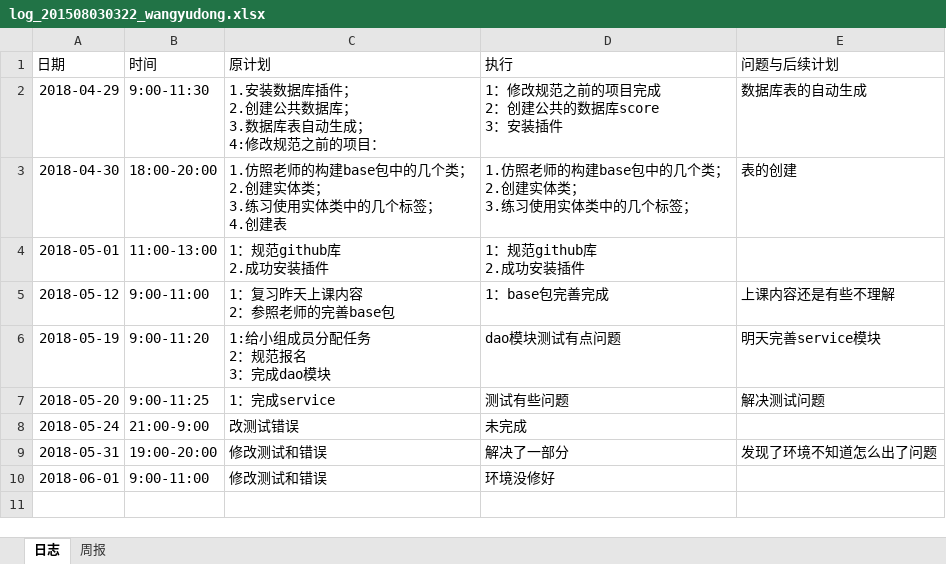
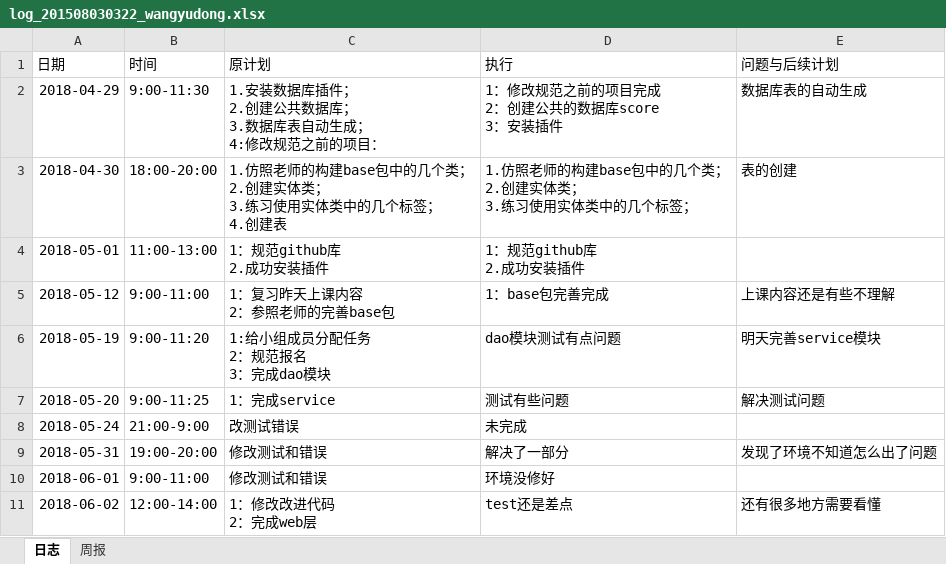
Before and after one commit to miss993/kkk, an Excel workbook: doc/log/log_201508030322_wangyudong.xlsx, sheet 日志, drawn as a sheet; values as stored, in another font and other column widths than the file's, no borders; ↵ is a line break in a cell; the diff names each change by its address in the sheet, - before the commit and + after, or states it on an @@ line.

```diff
--- a/doc/log/log_201508030322_wangyudong.xlsx (sheet 日志)
+++ b/doc/log/log_201508030322_wangyudong.xlsx (sheet 日志)
+row 11: 2018-06-02 | 12:00-14:00 | 1：修改改进代码 ↵ 2：完成web层 | test还是差点 | 还有很多地方需要看懂
```
Also changed, not shown: 9 other files.
